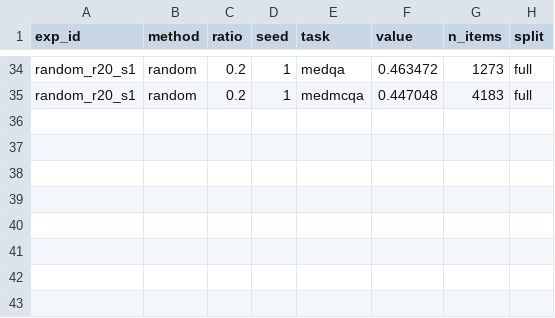
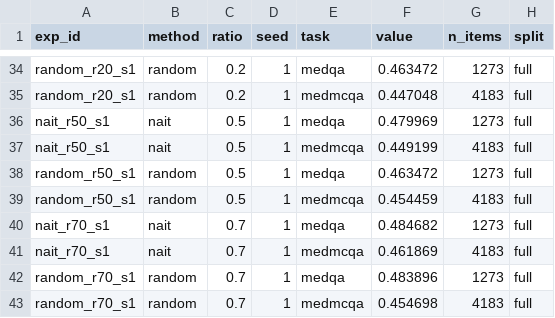
Before and after one commit to wyw-yy/datadiet-ehr, a CSV file: results/metrics_long.csv, drawn as a sheet; only a part is shown, gaps mark what is left out; the diff names each change by its address in the sheet, - before the commit and + after, or states it on an @@ line.

```diff
--- a/results/metrics_long.csv
+++ b/results/metrics_long.csv
+row 36: nait_r50_s1 | nait | 0.5 | 1 | medqa | 0.479969 | 1273 | full
+row 37: nait_r50_s1 | nait | 0.5 | 1 | medmcqa | 0.449199 | 4183 | full
+row 38: random_r50_s1 | random | 0.5 | 1 | medqa | 0.463472 | 1273 | full
+row 39: random_r50_s1 | random | 0.5 | 1 | medmcqa | 0.454459 | 4183 | full
+row 40: nait_r70_s1 | nait | 0.7 | 1 | medqa | 0.484682 | 1273 | full
+row 41: nait_r70_s1 | nait | 0.7 | 1 | medmcqa | 0.461869 | 4183 | full
+row 42: random_r70_s1 | random | 0.7 | 1 | medqa | 0.483896 | 1273 | full
+row 43: random_r70_s1 | random | 0.7 | 1 | medmcqa | 0.454698 | 4183 | full
```
Also changed, not shown: results/compute_table.csv, results/eq_contrast.csv, 27 other files.
